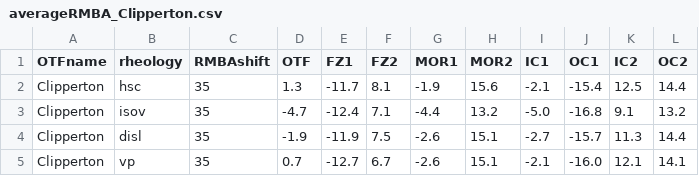
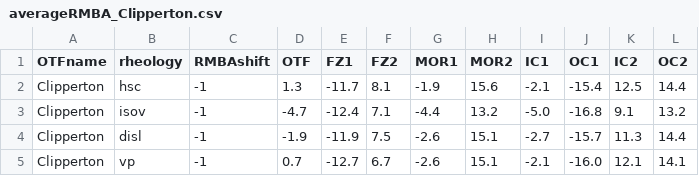
Before and after one commit to sibiaoliu/OTFs_GravitySeismicity, a CSV file: Gravity/fast/Clipperton/no-hydroT-cooling/Results/averageRMBA_Clipperton.csv, drawn as a sheet.

Commit message:
update Clipperton

```diff
--- a/Gravity/fast/Clipperton/no-hydroT-cooling/Results/averageRMBA_Clipperton.csv
+++ b/Gravity/fast/Clipperton/no-hydroT-cooling/Results/averageRMBA_Clipperton.csv
@@ -1,5 +1,5 @@
 OTFname,rheology,RMBAshift,OTF,FZ1,FZ2,MOR1,MOR2,IC1,OC1,IC2,OC2
-Clipperton,hsc,35,1.3,-11.7,8.1,-1.9,15.6,-2.1,-15.4,12.5,14.4
-Clipperton,isov,35,-4.7,-12.4,7.1,-4.4,13.2,-5.0,-16.8,9.1,13.2
-Clipperton,disl,35,-1.9,-11.9,7.5,-2.6,15.1,-2.7,-15.7,11.3,14.4
-Clipperton,vp,35,0.7,-12.7,6.7,-2.6,15.1,-2.1,-16.0,12.1,14.1
+Clipperton,hsc,-1,1.3,-11.7,8.1,-1.9,15.6,-2.1,-15.4,12.5,14.4
+Clipperton,isov,-1,-4.7,-12.4,7.1,-4.4,13.2,-5.0,-16.8,9.1,13.2
+Clipperton,disl,-1,-1.9,-11.9,7.5,-2.6,15.1,-2.7,-15.7,11.3,14.4
+Clipperton,vp,-1,0.7,-12.7,6.7,-2.6,15.1,-2.1,-16.0,12.1,14.1
```
Also changed, not shown: 44 other files.
